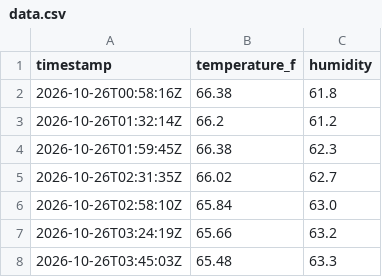
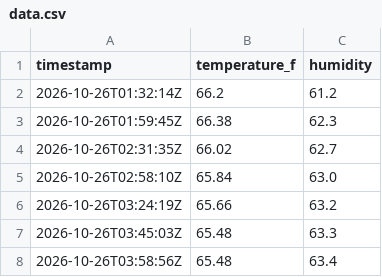
Before and after one commit to maddadh/dht-dashboard, a CSV file: data.csv, drawn as a sheet; only a part is shown; the shorter side is filled out with more unchanged rows.

```diff
--- a/data.csv
+++ b/data.csv
@@ -1,3 +1,2 @@
 timestamp,temperature_f,humidity
-2026-10-26T00:58:16Z,66.38,61.8
 2026-10-26T01:32:14Z,66.2,61.2
```
